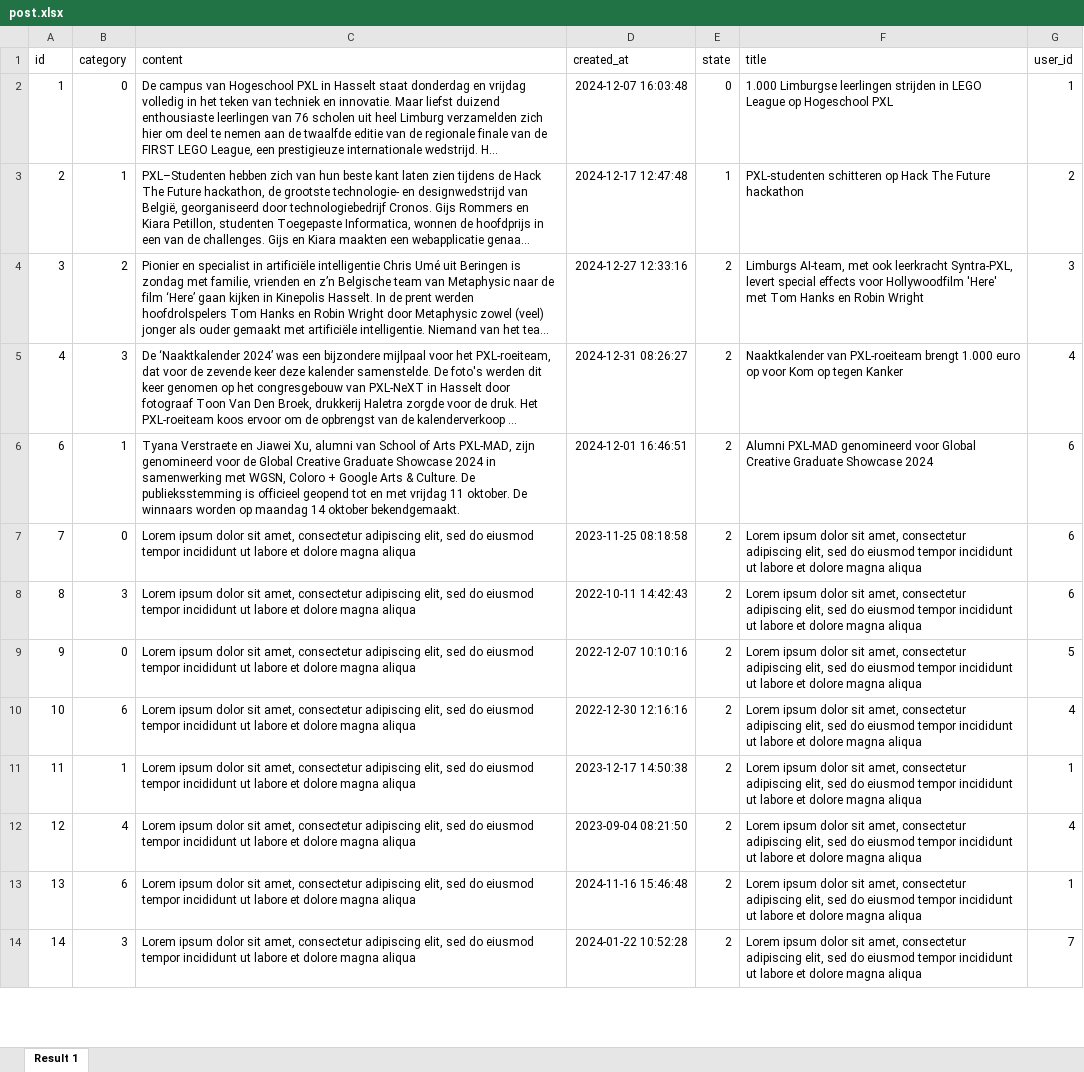
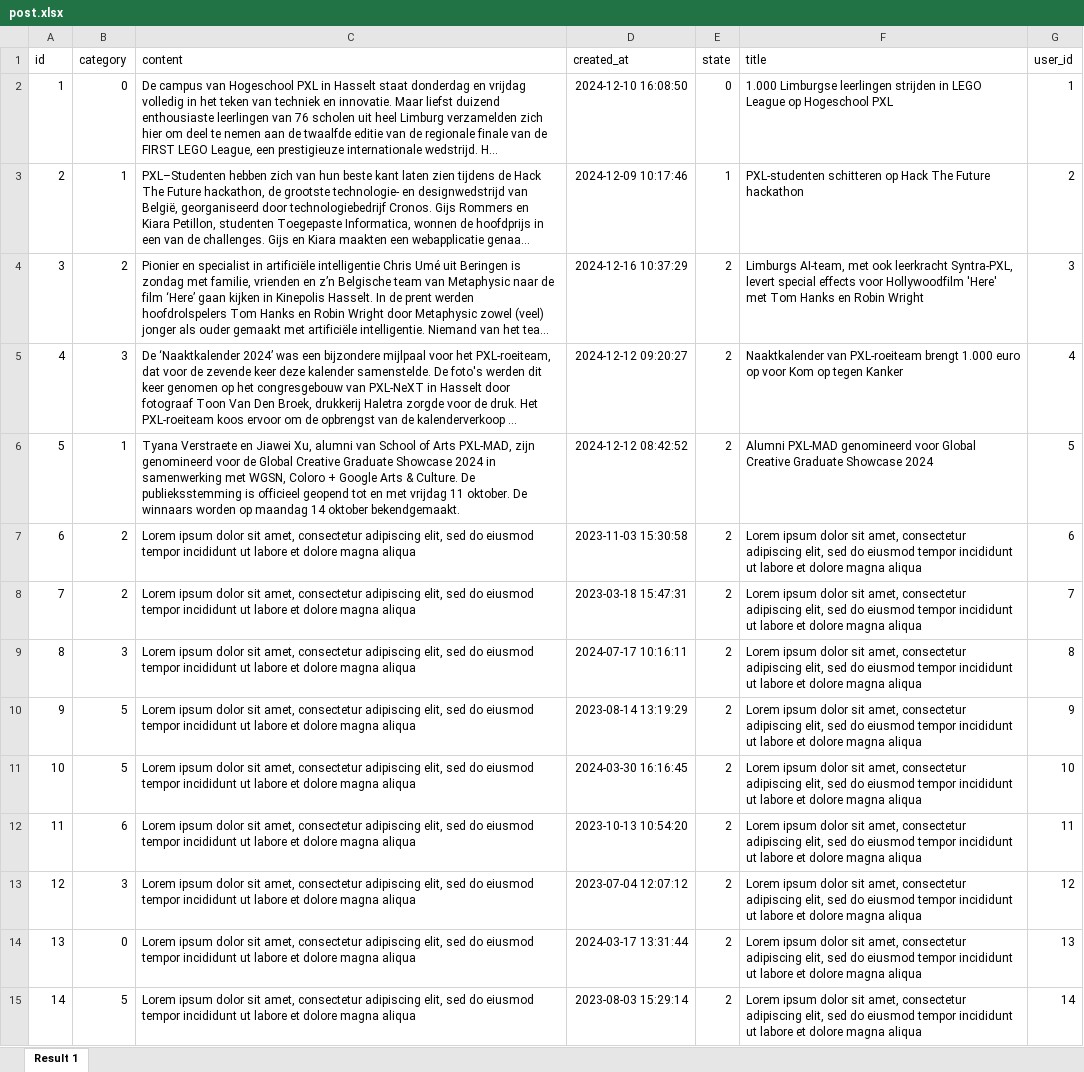
Before and after one commit to pxlit-projects/project-Su-zenGeurtsPXL-1, an Excel workbook: demo-artifacts/post.xlsx, sheet Result 1, drawn as a sheet; only a part is shown; long unchanged cells end in …; values as stored, in another font and other column widths than the file's, no borders; addresses are those after the commit; the diff covers the shown part only; the diff names each change by its address in the sheet, - before the commit and + after, or states it on an @@ line.

Commit message:
Updated seeding file

```diff
--- a/demo-artifacts/post.xlsx (sheet Result 1)
+++ b/demo-artifacts/post.xlsx (sheet Result 1)
-D2 (created_at): 2024-12-07 16:03:48
+D2 (created_at): 2024-12-10 16:08:50
-D3 (created_at): 2024-12-17 12:47:48
+D3 (created_at): 2024-12-09 10:17:46
-D4 (created_at): 2024-12-27 12:33:16
+D4 (created_at): 2024-12-16 10:37:29
-D5 (created_at): 2024-12-31 08:26:27
+D5 (created_at): 2024-12-12 09:20:27
+row 6: 5 | 1 | Tyana Verstraete en Jiawei Xu, alumni van School of Arts PXL-MAD, zijn genomineerd voor de Global Creative Graduate Showcase 2024 in samenwerking met WGSN, Coloro + Google Arts & Culture. De publieksstemming is officieel geopend tot en met vrijdag 11 oktober. De winnaars worden op maandag 14 oktober bekendgemaakt. | 2024-12-12 08:42:52 | 2 | Alumni PXL-MAD genomineerd voor Global Creative Graduate Showcase 2024 | 5
-B7 (category): 1
+B7 (category): 2
-C7 (content): Tyana Verstraete en Jiawei Xu, alumni van School of Arts PXL-MAD, zijn genomineerd voor de Global Creative Graduate Showcase 2024 in samenwerking met WGSN, Coloro + Google Arts & Culture. De publieksstemming is officieel geopend tot en met vrijdag 11 oktober. De winnaars worden op maandag 14 oktober bekendgemaakt.
+C7 (content): Lorem ipsum dolor sit amet, consectetur adipiscing elit, sed do eiusmod tempor incididunt ut labore et dolore magna aliqua
-D7 (created_at): 2024-12-01 16:46:51
+D7 (created_at): 2023-11-03 15:30:58
-F7 (title): Alumni PXL-MAD genomineerd voor Global Creative Graduate Showcase 2024
+F7 (title): Lorem ipsum dolor sit amet, consectetur adipiscing elit, sed do eiusmod tempor incididunt ut labore et dolore magna aliqua
-B8 (category): 0
+B8 (category): 2
-D8 (created_at): 2023-11-25 08:18:58
+D8 (created_at): 2023-03-18 15:47:31
-G8 (user_id): 6
+G8 (user_id): 7
-D9 (created_at): 2022-10-11 14:42:43
+D9 (created_at): 2024-07-17 10:16:11
-G9 (user_id): 6
+G9 (user_id): 8
-B10 (category): 0
+B10 (category): 5
-D10 (created_at): 2022-12-07 10:10:16
+D10 (created_at): 2023-08-14 13:19:29
-G10 (user_id): 5
+G10 (user_id): 9
-B11 (category): 6
+B11 (category): 5
-D11 (created_at): 2022-12-30 12:16:16
+D11 (created_at): 2024-03-30 16:16:45
-G11 (user_id): 4
+G11 (user_id): 10
-B12 (category): 1
+B12 (category): 6
-D12 (created_at): 2023-12-17 14:50:38
+D12 (created_at): 2023-10-13 10:54:20
-G12 (user_id): 1
+G12 (user_id): 11
-B13 (category): 4
+B13 (category): 3
-D13 (created_at): 2023-09-04 08:21:50
+D13 (created_at): 2023-07-04 12:07:12
-G13 (user_id): 4
+G13 (user_id): 12
-B14 (category): 6
+B14 (category): 0
-D14 (created_at): 2024-11-16 15:46:48
+D14 (created_at): 2024-03-17 13:31:44
-G14 (user_id): 1
+G14 (user_id): 13
-B15 (category): 3
+B15 (category): 5
-D15 (created_at): 2024-01-22 10:52:28
+D15 (created_at): 2023-08-03 15:29:14
-G15 (user_id): 7
+G15 (user_id): 14
```
Also changed, not shown: 1 removed row and 246 edited cells elsewhere in this sheet.
